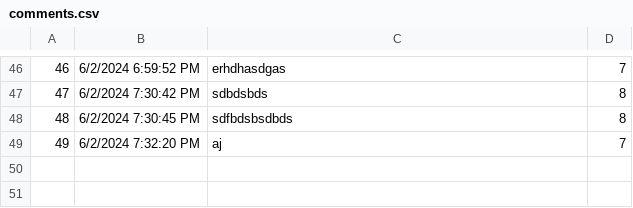
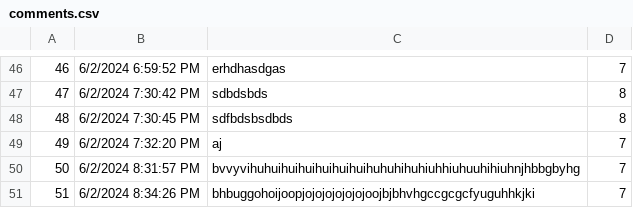
Before and after one commit to VeljkoW/Tourism-Accommodation-Management-App, a CSV file: Resources/Data/comments.csv, drawn as a sheet; only a part is shown, gaps mark what is left out; the diff names each change by its address in the sheet, - before the commit and + after, or states it on an @@ line.

```diff
--- a/Resources/Data/comments.csv
+++ b/Resources/Data/comments.csv
+row 50: 50 | 6/2/2024 8:31:57 PM | bvvyvihuhuihuihuihuihuihuihuhuhihuhiuhhiuhuuhihiuhnjhbbgbyhg | 7
+row 51: 51 | 6/2/2024 8:34:26 PM | bhbuggohoijoopjojojojojojojoojbjbhvhgccgcgcfyuguhhkjki | 7
```
Also changed, not shown: Resources/Data/guestPosts.csv, Resources/Data/guestReschedulingRequest.csv, 17 other files.
